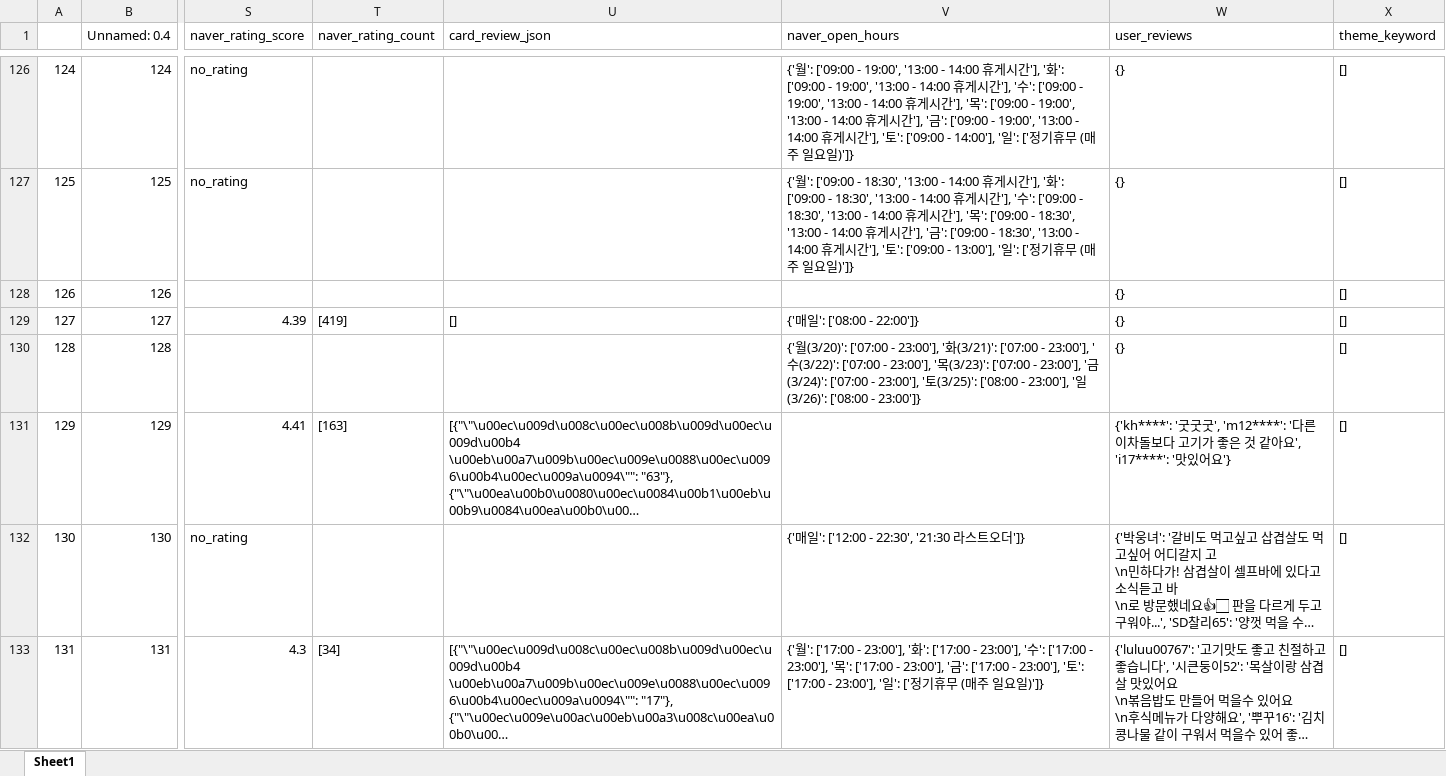
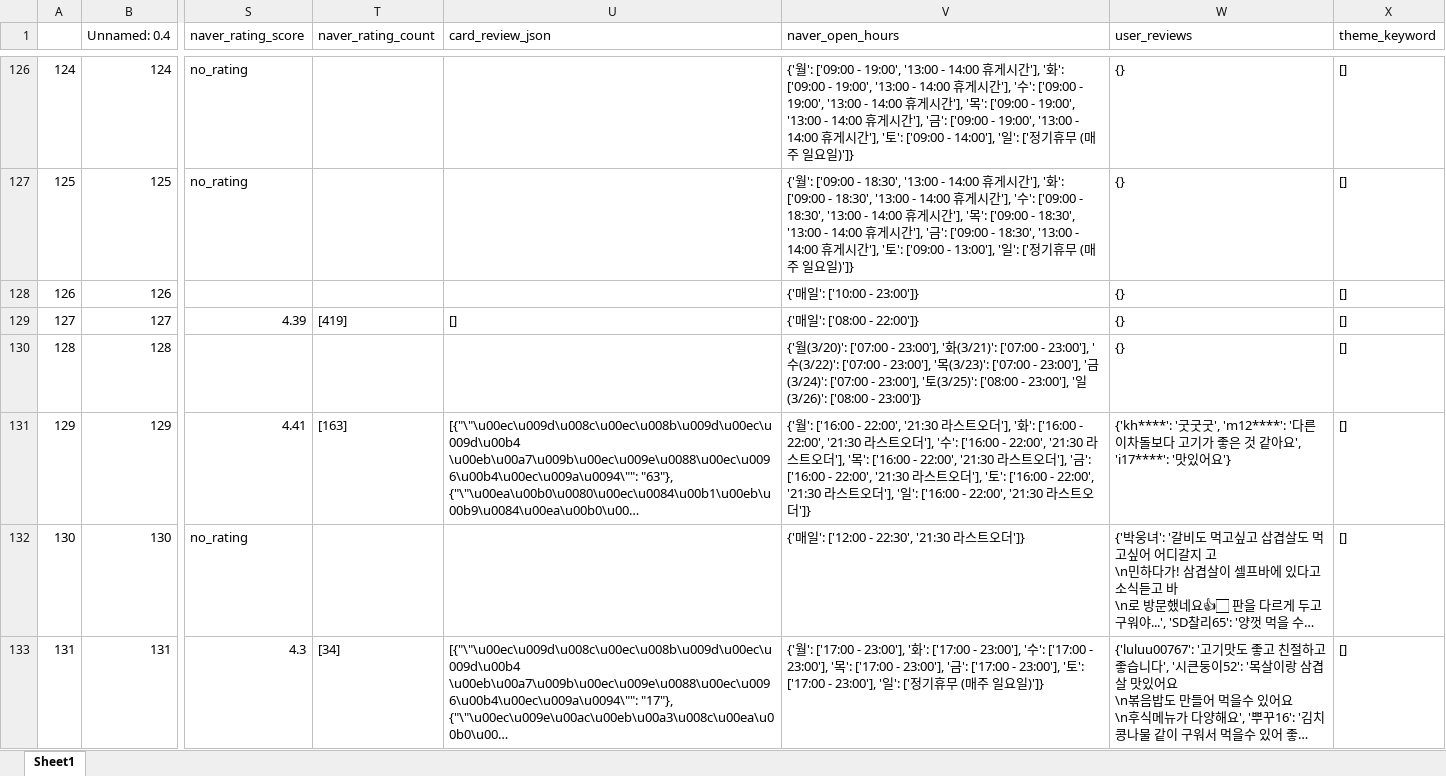
Before and after one commit to CessnaJ/flask_study, an Excel workbook: 230317 코드 전체, 데이터 백업/bf_data_revising0324/result.xlsx, sheet Sheet1, drawn as a sheet; only a part is shown, gaps mark what is left out; long unchanged cells end in …; values as stored, in another font and other column widths than the file's, no cell formats; the diff covers the shown part only; the diff names each change by its address in the sheet, - before the commit and + after, or states it on an @@ line.

```diff
--- a/230317 코드 전체, 데이터 백업/bf_data_revising0324/result.xlsx (sheet Sheet1)
+++ b/230317 코드 전체, 데이터 백업/bf_data_revising0324/result.xlsx (sheet Sheet1)
-V128 (naver_open_hours): (empty)
+V128 (naver_open_hours): {'매일': ['10:00 - 23:00']}
-V131 (naver_open_hours): (empty)
+V131 (naver_open_hours): {'월': ['16:00 - 22:00', '21:30 라스트오더'], '화': ['16:00 - 22:00', '21:30 라스트오더'], '수': ['16:00 - 22:00', '21:30 라스트오더'], '목': ['16:00 - 22:00', '21:30 라스트오더'], '금': ['16:00 - 22:00', '21:30 라스트오더'], '토': ['16:00 - 22:00', '21:30 라스트오더'], '일': ['16:00 - 22:00', '21:30 라스트오더']}
```
Also changed, not shown: 212 edited cells elsewhere in this sheet, cell formats, 230317 코드 전체, 데이터 백업/bf_data_revising0324/menu_parsed0324.xlsx, 5 other files.
